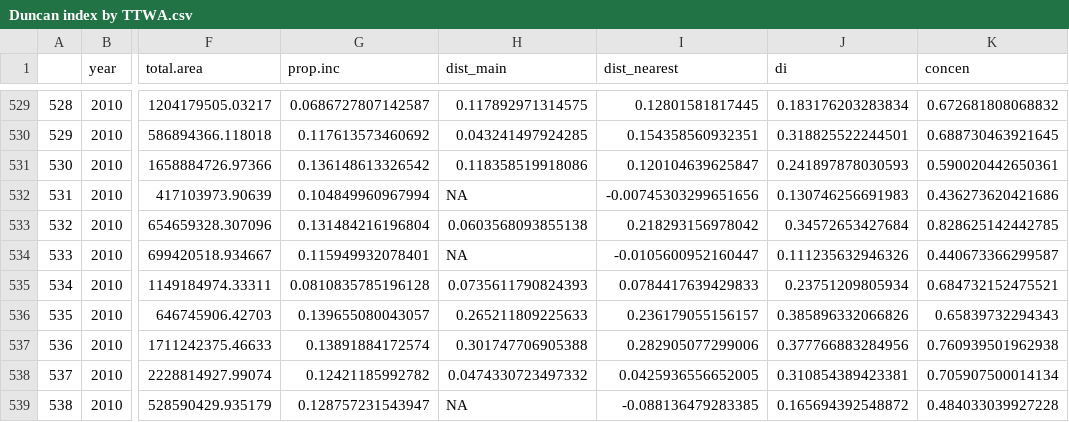
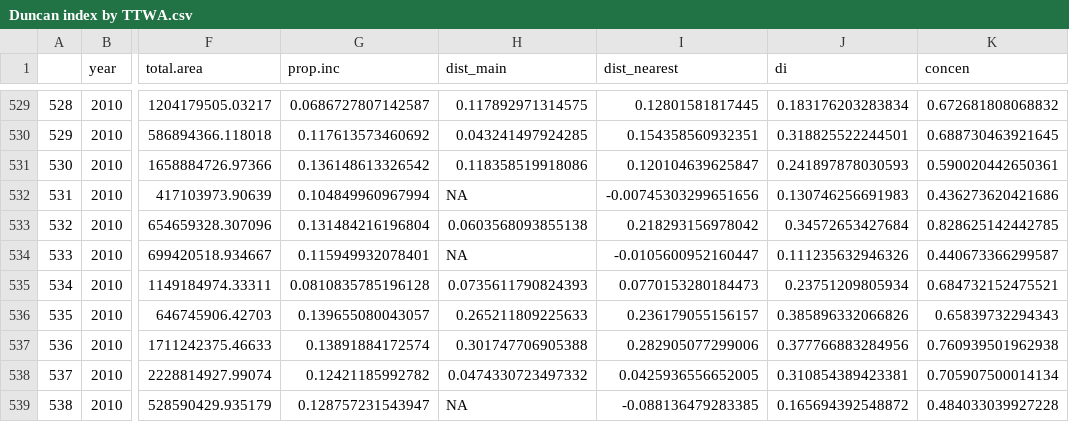
Before and after one commit to MengLeZhang/decentralisationPaper2, a CSV file: Results/Duncan index by TTWA.csv, drawn as a sheet; only a part is shown, gaps mark what is left out; the diff covers the shown part only; the diff names each change by its address in the sheet, - before the commit and + after, or states it on an @@ line.

```diff
--- a/Results/Duncan index by TTWA.csv
+++ b/Results/Duncan index by TTWA.csv
-I535 (dist_nearest): 0.0784417639429833
+I535 (dist_nearest): 0.0770153280184473
```
Also changed, not shown: 76 edited cells elsewhere in this file, Results/Duncan index by LA.csv, 9 other files.
